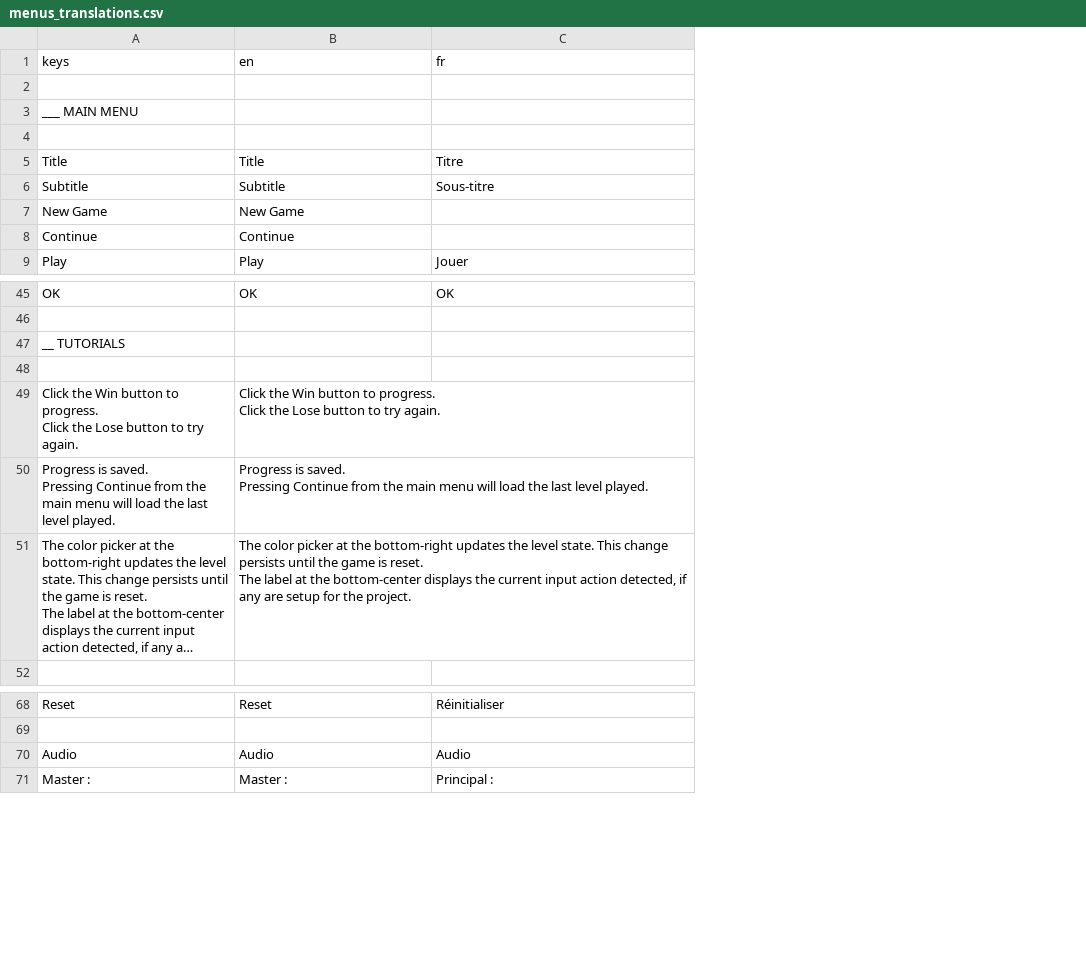
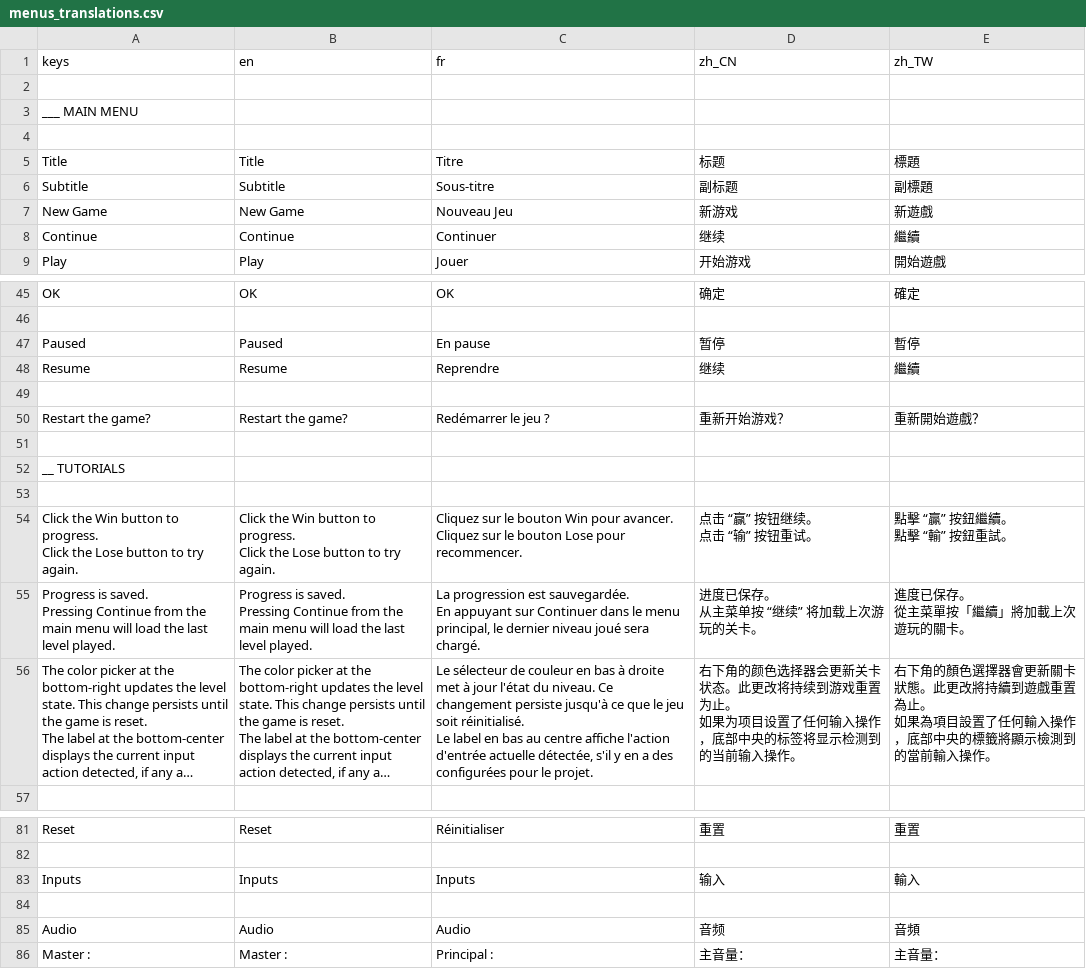
Before and after one commit to Maaack/Godot-Game-Template, a CSV file: addons/maaacks_game_template/base/translations/menus_translations.csv, drawn as a sheet; only a part is shown, gaps mark what is left out; long unchanged cells end in …; addresses are those after the commit; ↵ is a line break in a cell; the diff covers the shown part only; the diff names each change by its address in the sheet, - before the commit and + after, or states it on an @@ line.

Commit message:
Add Menu Translations for zh_CN and zh_TW
Squashed commits, x7.

Originally coded and translated by mgzu on 2025-07-03.
Removed options and menu changes based on PR #326 feedback.
Cut `.translation` files ignored by the existing `.gitignore`.
Move duplicate `Continue` up to line 8.
Cut new unused translations, including: Move Up, Interact, Language
Add newlines around newly added rows for an easier PR review.

```diff
--- a/addons/maaacks_game_template/base/translations/menus_translations.csv
+++ b/addons/maaacks_game_template/base/translations/menus_translations.csv
+column D (zh_CN), rows 5-9: 标题 | 副标题 | 新游戏 | 继续 | 开始游戏; row 45: 确定; rows 54-56: 点击 “赢” 按钮继续。 ↵ 点击 “输” 按钮重试。 | 进度已保存。 ↵ 从主菜单按 “继续” 将加载上次游玩的关卡。 | 右下角的颜色选择器会更新关卡状态。此更改将持续到游戏重置为止。 ↵ 如果为项目设置了任何输入操作，底部中央的标签将显示检测到的当前输入操作。; row 81: 重置; rows 85-86: 音频 | 主音量：
+column E (zh_TW), rows 5-9: 標題 | 副標題 | 新遊戲 | 繼續 | 開始遊戲; row 45: 確定; rows 54-56: 點擊 “贏” 按鈕繼續。 ↵ 點擊 “輸” 按鈕重試。 | 進度已保存。 ↵ 從主菜單按「繼續」將加載上次遊玩的關卡。 | 右下角的顏色選擇器會更新關卡狀態。此更改將持續到遊戲重置為止。 ↵ 如果為項目設置了任何輸入操作，底部中央的標籤將顯示檢測到的當前輸入操作。; row 81: 重置; rows 85-86: 音頻 | 主音量：
-C7 (fr): (empty)
+C7 (fr): Nouveau Jeu
-C8 (fr): (empty)
+C8 (fr): Continuer
+row 47: Paused | Paused | En pause | 暂停 | 暫停
+row 48: Resume | Resume | Reprendre | 继续 | 繼續
+row 49: (empty)
+row 50: Restart the game? | Restart the game? | Redémarrer le jeu ? | 重新开始游戏？ | 重新開始遊戲？
+row 51: (empty)
-C54 (fr): (empty)
+C54 (fr): Cliquez sur le bouton Win pour avancer. ↵ Cliquez sur le bouton Lose pour recommencer.
-C55 (fr): (empty)
+C55 (fr): La progression est sauvegardée. ↵ En appuyant sur Continuer dans le menu principal, le dernier niveau joué sera chargé.
-C56 (fr): (empty)
+C56 (fr): Le sélecteur de couleur en bas à droite met à jour l'état du niveau. Ce changement persiste jusqu'à ce que le jeu soit réinitialisé. ↵ Le label en bas au centre affiche l'action d'entrée actuelle détectée, s'il y en a des configurées pour le projet.
+row 83: Inputs | Inputs | Inputs | 输入 | 輸入
+row 84: (empty)
```
Also changed, not shown: 18 added rows and 7 edited cells elsewhere in this file, 2 other files.
